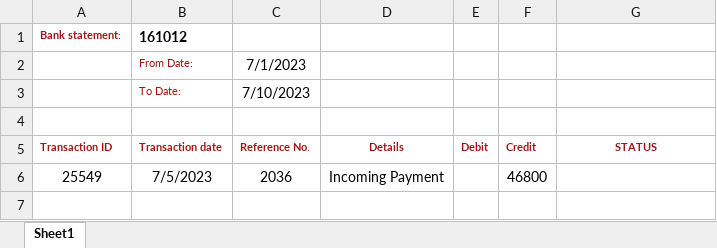
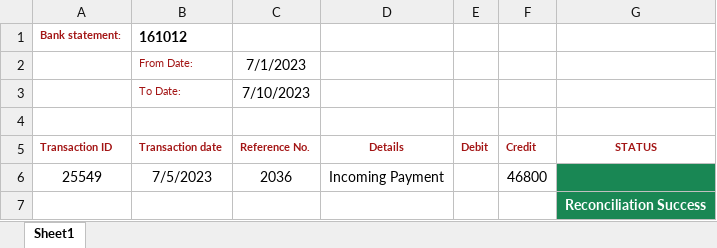
Before and after one commit to KpFavas/RpaTesting, an Excel workbook: RobocorpTestRobots/SAP-Project/OBNK-Sheet.xlsx, sheet Sheet1, drawn as a sheet; values as stored, in another font and other column widths than the file's, no borders; the diff names each change by its address in the sheet, - before the commit and + after, or states it on an @@ line.

Commit message:
Excel Updated

```diff
--- a/RobocorpTestRobots/SAP-Project/OBNK-Sheet.xlsx (sheet Sheet1)
+++ b/RobocorpTestRobots/SAP-Project/OBNK-Sheet.xlsx (sheet Sheet1)
-G6 fill: none
+G6 fill: #198754
+row 7:  |  |  |  |  |  | Reconciliation Success
```
Also changed, not shown: 3 other files.
